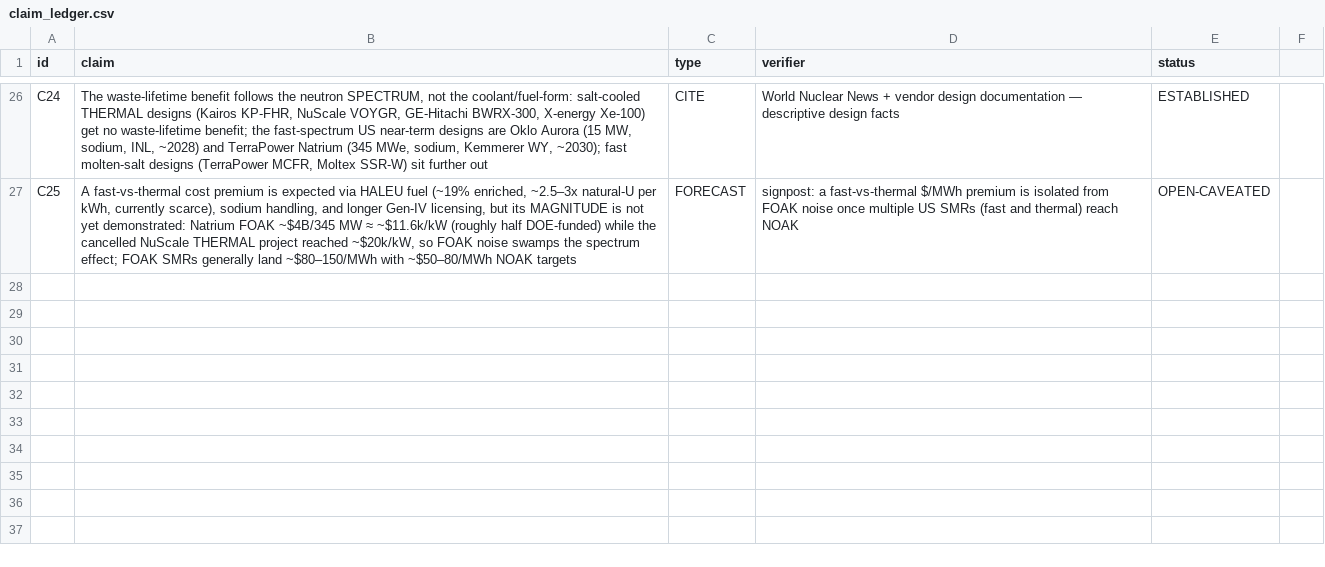
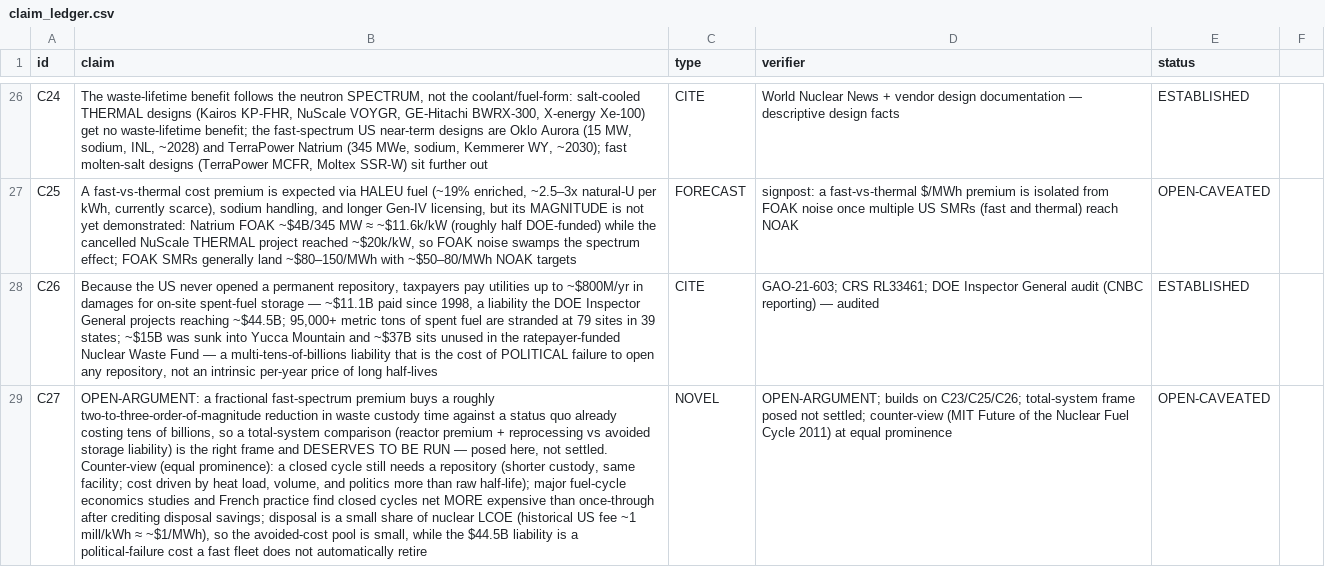
Before and after one commit to m4gr4th34/dossier-US-electricity-001, a CSV file: claim_ledger.csv, drawn as a sheet; only a part is shown, gaps mark what is left out; the diff names each change by its address in the sheet, - before the commit and + after, or states it on an @@ line.

```diff
--- a/claim_ledger.csv
+++ b/claim_ledger.csv
+row 28: C26 | Because the US never opened a permanent repository, taxpayers pay utilities up to ~$800M/yr in damages for on-site spent-fuel storage — ~$11.1B paid since 1998, a liability the DOE Inspector General projects reaching ~$44.5B; 95,000+ metric tons of spent fuel are stranded at 79 sites in 39 states; ~$15B was sunk into Yucca Mountain and ~$37B sits unused in the ratepayer-funded Nuclear Waste Fund — a multi-tens-of-billions liability that is the cost of POLITICAL failure to open any repository, not an intrinsic per-year price of long half-lives | CITE | GAO-21-603; CRS RL33461; DOE Inspector General audit (CNBC reporting) — audited | ESTABLISHED
+row 29: C27 | OPEN-ARGUMENT: a fractional fast-spectrum premium buys a roughly two-to-three-order-of-magnitude reduction in waste custody time against a status quo already costing tens of billions, so a total-system comparison (reactor premium + reprocessing vs avoided storage liability) is the right frame and DESERVES TO BE RUN — posed here, not settled. Counter-view (equal prominence): a closed cycle still needs a repository (shorter custody, same facility; cost driven by heat load, volume, and politics more than raw half-life); major fuel-cycle economics studies and French practice find closed cycles net MORE expensive than once-through after crediting disposal savings; disposal is a small share of nuclear LCOE (historical US fee ~1 mill/kWh ≈ ~$1/MWh), so the avoided-cost pool is small, while the $44.5B liability is a political-failure cost a fast fleet does not automatically retire | NOVEL | OPEN-ARGUMENT; builds on C23/C25/C26; total-system frame posed not settled; counter-view (MIT Future of the Nuclear Fuel Cycle 2011) at equal prominence | OPEN-CAVEATED
```
Also changed, not shown: 3 other files.
